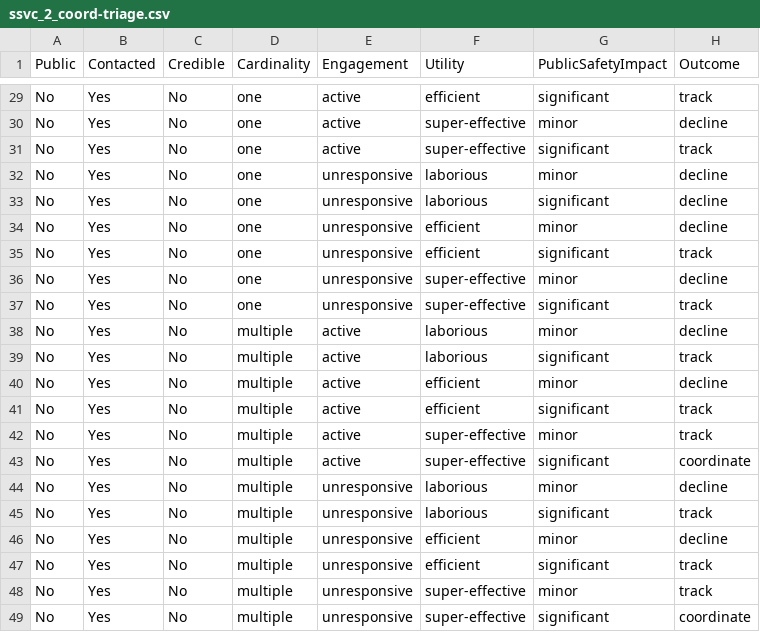
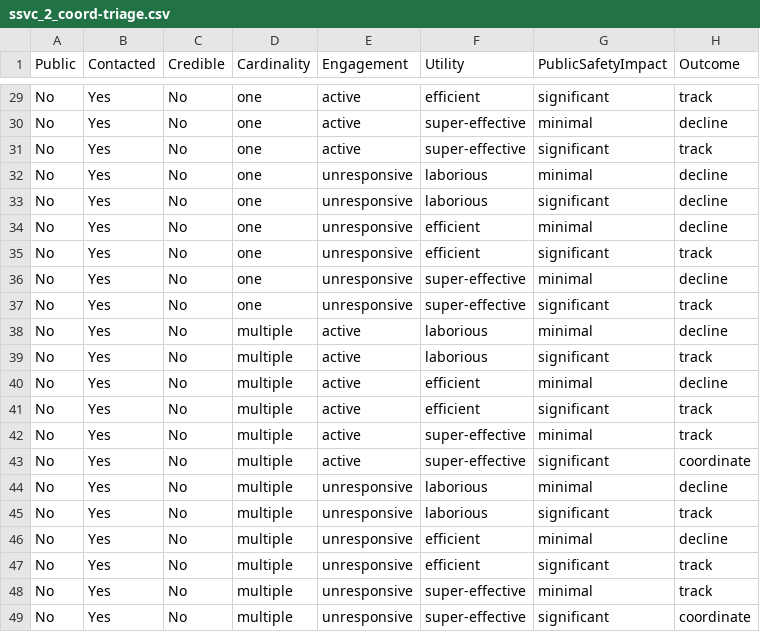
Before and after one commit to CERTCC/SSVC, a CSV file: data/v2/csv/ssvc_2_coord-triage.csv, drawn as a sheet; only a part is shown, gaps mark what is left out; the diff covers the shown part only; the diff names each change by its address in the sheet, - before the commit and + after, or states it on an @@ line.

Commit message:
s/minor/minimal/ to match text

```diff
--- a/data/v2/csv/ssvc_2_coord-triage.csv
+++ b/data/v2/csv/ssvc_2_coord-triage.csv
-G30 (PublicSafetyImpact): minor
+G30 (PublicSafetyImpact): minimal
-G32 (PublicSafetyImpact): minor
+G32 (PublicSafetyImpact): minimal
-G34 (PublicSafetyImpact): minor
+G34 (PublicSafetyImpact): minimal
-G36 (PublicSafetyImpact): minor
+G36 (PublicSafetyImpact): minimal
-G38 (PublicSafetyImpact): minor
+G38 (PublicSafetyImpact): minimal
-G40 (PublicSafetyImpact): minor
+G40 (PublicSafetyImpact): minimal
-G42 (PublicSafetyImpact): minor
+G42 (PublicSafetyImpact): minimal
-G44 (PublicSafetyImpact): minor
+G44 (PublicSafetyImpact): minimal
-G46 (PublicSafetyImpact): minor
+G46 (PublicSafetyImpact): minimal
-G48 (PublicSafetyImpact): minor
+G48 (PublicSafetyImpact): minimal
```
Also changed, not shown: 14 edited cells elsewhere in this file.
